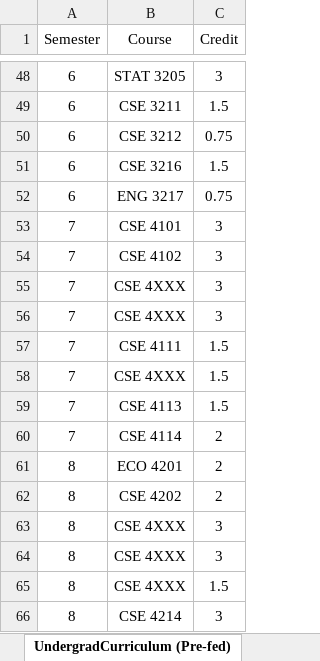
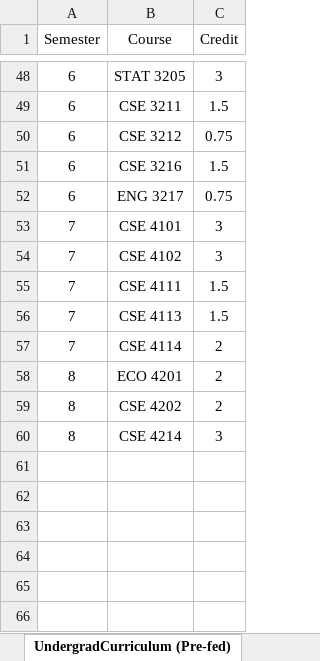
Before and after one commit to Nafisa41/Scheduling-Problem, an Excel workbook: ASST 03_ Input.xlsx, sheet UndergradCurriculum (Pre-fed), drawn as a sheet; only a part is shown, gaps mark what is left out; values as stored, in another font and other column widths than the file's, no borders; the diff names each change by its address in the sheet, - before the commit and + after, or states it on an @@ line.

```diff
--- a/ASST 03_ Input.xlsx (sheet UndergradCurriculum (Pre-fed))
+++ b/ASST 03_ Input.xlsx (sheet UndergradCurriculum (Pre-fed))
-row 55: 7 | CSE 4XXX | 3
-row 56: 7 | CSE 4XXX | 3
-row 58: 7 | CSE 4XXX | 1.5
-row 63: 8 | CSE 4XXX | 3
-row 64: 8 | CSE 4XXX | 3
-row 65: 8 | CSE 4XXX | 1.5
```
Also changed, not shown: sheet AssignedCourses, 4 other files.
